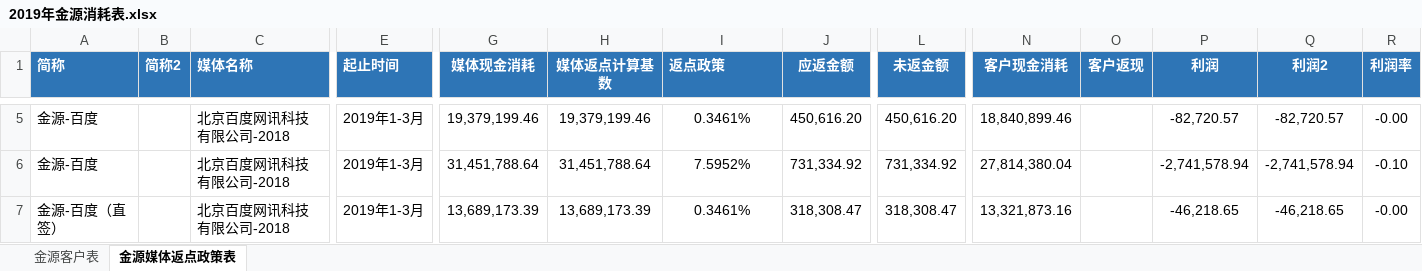
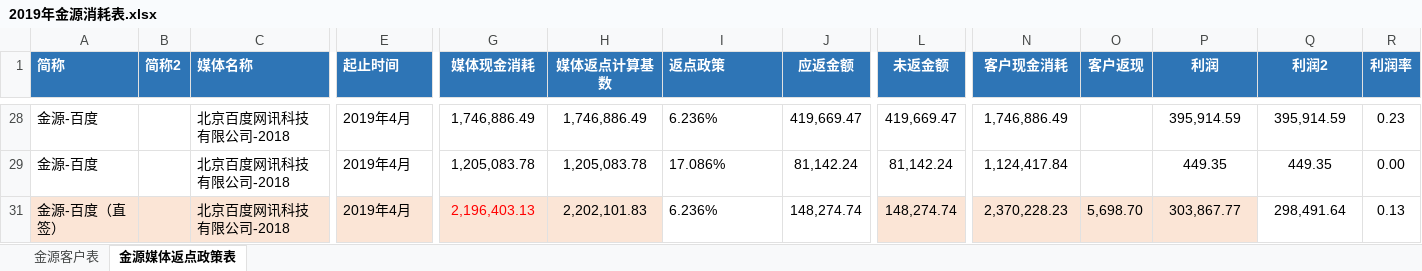
Before and after one commit to o-f-m/-, an Excel workbook: 2019年金源消耗表.xlsx, sheet 金源媒体返点政策表, drawn as a sheet; only a part is shown, gaps mark what is left out; values as stored, in another font and other column widths than the file's, no borders; addresses are those after the commit; the diff covers the shown part only; the diff names each change by its address in the sheet, - before the commit and + after, or states it on an @@ line.

```diff
--- a/2019年金源消耗表.xlsx (sheet 金源媒体返点政策表)
+++ b/2019年金源消耗表.xlsx (sheet 金源媒体返点政策表)
-E28:E29 (起止时间): 2019年1-3月
+E28:E29 (起止时间): 2019年4月
-G28 (媒体现金消耗): 19,379,199.46
+G28 (媒体现金消耗): 1,746,886.49
-H28 (媒体返点计算基数): 19,379,199.46
+H28 (媒体返点计算基数): 1,746,886.49
-I28 (返点政策): 0.3461%
+I28 (返点政策): 6.236%
-I28:I29 alignment: center
+I28:I29 alignment: left
-J28 (应返金额): 450,616.20
+J28 (应返金额): 419,669.47
-L28 (未返金额): 450,616.20
+L28 (未返金额): 419,669.47
-N28 (客户现金消耗): 18,840,899.46
+N28 (客户现金消耗): 1,746,886.49
-P28 (利润): -82,720.57
+P28 (利润): 395,914.59
-Q28 (利润2): -82,720.57
+Q28 (利润2): 395,914.59
-R28 (利润率): -0.00
+R28 (利润率): 0.23
-G29 (媒体现金消耗): 31,451,788.64
+G29 (媒体现金消耗): 1,205,083.78
-H29 (媒体返点计算基数): 31,451,788.64
+H29 (媒体返点计算基数): 1,205,083.78
-I29 (返点政策): 7.5952%
+I29 (返点政策): 17.086%
-J29 (应返金额): 731,334.92
+J29 (应返金额): 81,142.24
-L29 (未返金额): 731,334.92
+L29 (未返金额): 81,142.24
-N29 (客户现金消耗): 27,814,380.04
+N29 (客户现金消耗): 1,124,417.84
-P29 (利润): -2,741,578.94
+P29 (利润): 449.35
-Q29 (利润2): -2,741,578.94
+Q29 (利润2): 449.35
-R29 (利润率): -0.10
+R29 (利润率): 0.00
-A31:H31 fill: none
+A31:H31 fill: #FBE5D6
-E31 (起止时间): 2019年1-3月
+E31 (起止时间): 2019年4月
-G31 (媒体现金消耗): 13,689,173.39
+G31 (媒体现金消耗): 2,196,403.13
-G31 text colour: black
+G31 text colour: #FF0000
-H31 (媒体返点计算基数): 13,689,173.39
+H31 (媒体返点计算基数): 2,202,101.83
-I31 (返点政策): 0.3461%
+I31 (返点政策): 6.236%
-I31 alignment: center
+I31 alignment: left
-J31 (应返金额): 318,308.47
+J31 (应返金额): 148,274.74
-L31:P31 fill: none
+L31:P31 fill: #FBE5D6
-L31 (未返金额): 318,308.47
+L31 (未返金额): 148,274.74
-N31 (客户现金消耗): 13,321,873.16
+N31 (客户现金消耗): 2,370,228.23
-O31 (客户返现): (empty)
+O31 (客户返现): 5,698.70
-P31 (利润): -46,218.65
+P31 (利润): 303,867.77
-Q31 (利润2): -46,218.65
+Q31 (利润2): 298,491.64
-R31 (利润率): -0.00
+R31 (利润率): 0.13
```
Also changed, not shown: 62 hidden or unhidden rows, 60 edited cells and cell formats elsewhere in this sheet, sheet 金源客户表, formulas that keep their value, hidden cells.
